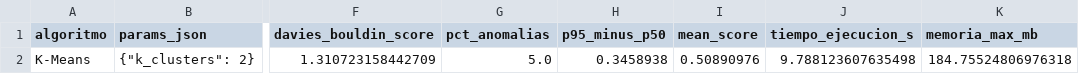
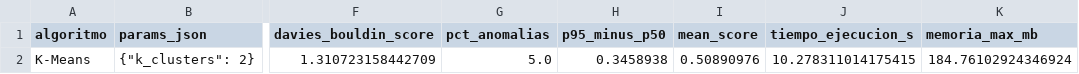
Before and after one commit to Nico2603/Algoritmos-de-ML-no-supervisados-para-PdM, a CSV file: clustering/K-means/metricas_KMeans/metrics.csv, drawn as a sheet; only a part is shown, gaps mark what is left out; the diff names each change by its address in the sheet, - before the commit and + after, or states it on an @@ line.

```diff
--- a/clustering/K-means/metricas_KMeans/metrics.csv
+++ b/clustering/K-means/metricas_KMeans/metrics.csv
-J2 (tiempo_ejecucion_s): 9.788123607635498
+J2 (tiempo_ejecucion_s): 10.278311014175415
-K2 (memoria_max_mb): 184.75524806976318
+K2 (memoria_max_mb): 184.76102924346924
```
Also changed, not shown: clustering/Comparaciones/tabla_comparativa.csv, clustering/DBSCAN/metricas_DBSCAN/metrics.csv, 26 other files.
